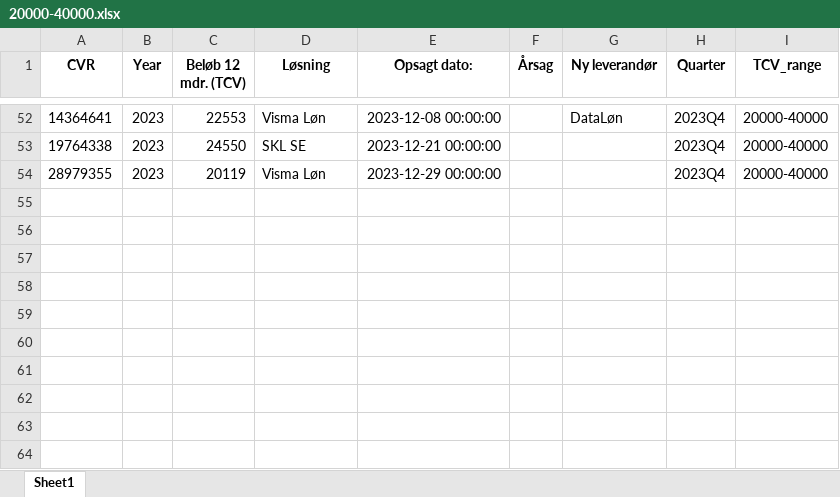
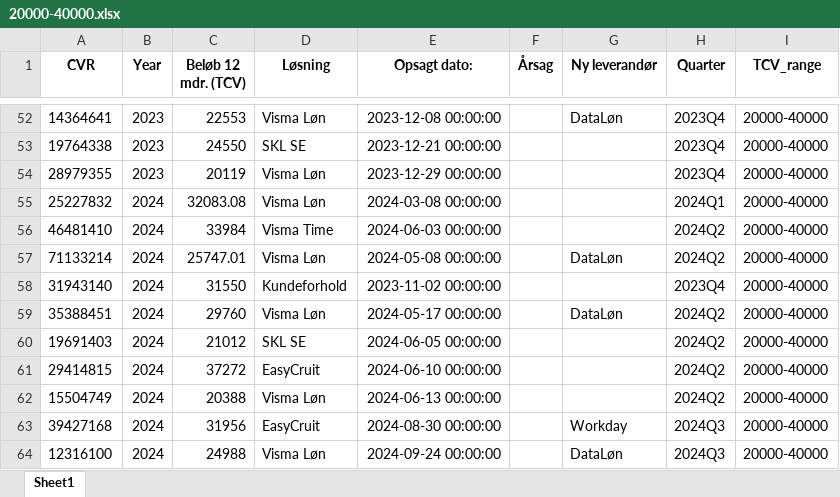
Before and after one commit to JCVE99/Cancelled-Customer-Agreement, an Excel workbook: 20000-40000.xlsx, sheet Sheet1, drawn as a sheet; only a part is shown, gaps mark what is left out; values as stored, in another font and other column widths than the file's, no borders; the diff names each change by its address in the sheet, - before the commit and + after, or states it on an @@ line.

```diff
--- a/20000-40000.xlsx (sheet Sheet1)
+++ b/20000-40000.xlsx (sheet Sheet1)
+row 55: 25227832 | 2024 | 32083.08 | Visma Løn | 2024-03-08 00:00:00 |  |  | 2024Q1 | 20000-40000
+row 56: 46481410 | 2024 | 33984 | Visma Time | 2024-06-03 00:00:00 |  |  | 2024Q2 | 20000-40000
+row 57: 71133214 | 2024 | 25747.01 | Visma Løn | 2024-05-08 00:00:00 |  | DataLøn | 2024Q2 | 20000-40000
+row 58: 31943140 | 2024 | 31550 | Kundeforhold | 2023-11-02 00:00:00 |  |  | 2023Q4 | 20000-40000
+row 59: 35388451 | 2024 | 29760 | Visma Løn | 2024-05-17 00:00:00 |  | DataLøn | 2024Q2 | 20000-40000
+row 60: 19691403 | 2024 | 21012 | SKL SE | 2024-06-05 00:00:00 |  |  | 2024Q2 | 20000-40000
+row 61: 29414815 | 2024 | 37272 | EasyCruit | 2024-06-10 00:00:00 |  |  | 2024Q2 | 20000-40000
+row 62: 15504749 | 2024 | 20388 | Visma Løn | 2024-06-13 00:00:00 |  |  | 2024Q2 | 20000-40000
+row 63: 39427168 | 2024 | 31956 | EasyCruit | 2024-08-30 00:00:00 |  | Workday | 2024Q3 | 20000-40000
+row 64: 12316100 | 2024 | 24988 | Visma Løn | 2024-09-24 00:00:00 |  | DataLøn | 2024Q3 | 20000-40000
```
Also changed, not shown: 40000-60000.xlsx, 60000-80000.xlsx, 15 other files.
